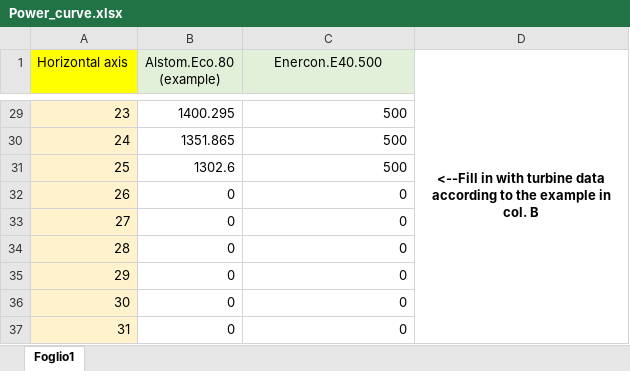
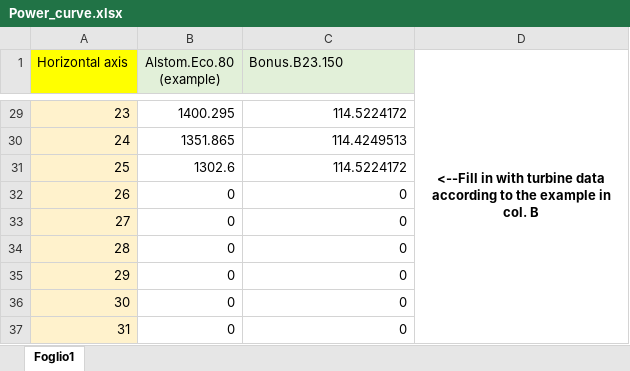
Before and after one commit to MicroGridsPy/MicroGridsPy, an Excel workbook: Code/Inputs/Power_curve.xlsx, sheet Foglio1, drawn as a sheet; only a part is shown, gaps mark what is left out; values as stored, in another font and other column widths than the file's, no borders; the diff covers the shown part only; the diff names each change by its address in the sheet, - before the commit and + after, or states it on an @@ line.

```diff
--- a/Code/Inputs/Power_curve.xlsx (sheet Foglio1)
+++ b/Code/Inputs/Power_curve.xlsx (sheet Foglio1)
-C1: Enercon.E40.500
+C1: Bonus.B23.150
-C1 alignment: center
+C1 alignment: left
-C29 (Bonus.B23.150): 500
+C29 (Bonus.B23.150): 114.5224172
-C30 (Bonus.B23.150): 500
+C30 (Bonus.B23.150): 114.4249513
-C31 (Bonus.B23.150): 500
+C31 (Bonus.B23.150): 114.5224172
```
Also changed, not shown: 23 edited cells elsewhere in this sheet, Code/Demand_archetypes/SCHOOL.xlsx, Code/Inputs/Renewable_Energy.xlsx, 19 other files.
